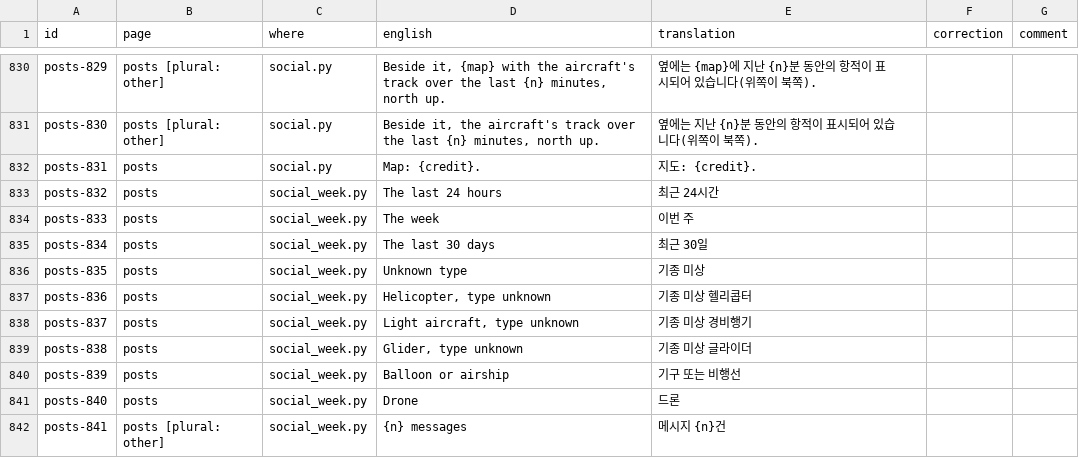
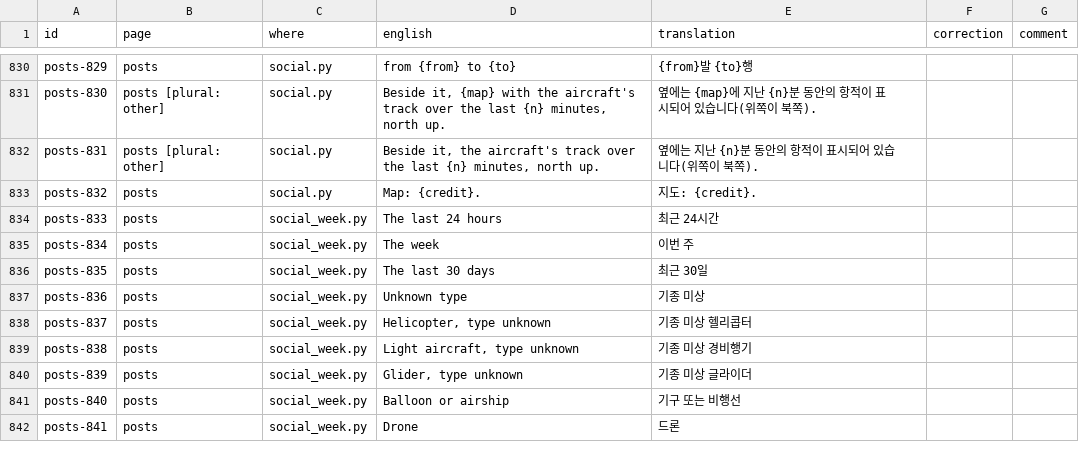
Before and after one commit to regis57/ZenithBoard, a CSV file: docs/translations/ko.csv, drawn as a sheet; only a part is shown, gaps mark what is left out; the diff covers the shown part only; the diff names each change by its address in the sheet, - before the commit and + after, or states it on an @@ line.

```diff
--- a/docs/translations/ko.csv
+++ b/docs/translations/ko.csv
-B830 (page): posts [plural: other]
+B830 (page): posts
-D830 (english): Beside it, {map} with the aircraft's track over the last {n} minutes, north up.
+D830 (english): from {from} to {to}
-E830 (translation): 옆에는 {map}에 지난 {n}분 동안의 항적이 표시되어 있습니다(위쪽이 북쪽).
+E830 (translation): {from}발 {to}행
-D831 (english): Beside it, the aircraft's…
+D831 (english): Beside it, {map} with the aircraft's…
-E831 (translation): 옆에는 지난 {n}분 동안의 항적이 표시되어 있습니다(위쪽이 북쪽).
+E831 (translation): 옆에는 {map}에 지난 {n}분 동안의 항적이 표시되어 있습니다(위쪽이 북쪽).
-B832 (page): posts
+B832 (page): posts [plural: other]
-D832 (english): Map: {credit}.
+D832 (english): Beside it, the aircraft's track over the last {n} minutes, north up.
-E832 (translation): 지도: {credit}.
+E832 (translation): 옆에는 지난 {n}분 동안의 항적이 표시되어 있습니다(위쪽이 북쪽).
-C833 (where): social_week.py
+C833 (where): social.py
-D833 (english): The last 24 hours
+D833 (english): Map: {credit}.
-E833 (translation): 최근 24시간
+E833 (translation): 지도: {credit}.
-D834 (english): The week
+D834 (english): The last 24 hours
-E834 (translation): 이번 주
+E834 (translation): 최근 24시간
-D835 (english): The last 30 days
+D835 (english): The week
-E835 (translation): 최근 30일
+E835 (translation): 이번 주
-D836 (english): Unknown type
+D836 (english): The last 30 days
-E836 (translation): 기종 미상
+E836 (translation): 최근 30일
-D837 (english): Helicopter, type unknown
+D837 (english): Unknown type
-E837 (translation): 기종 미상 헬리콥터
+E837 (translation): 기종 미상
-D838 (english): Light aircraft, type unknown
+D838 (english): Helicopter, type unknown
-E838 (translation): 기종 미상 경비행기
+E838 (translation): 기종 미상 헬리콥터
-D839 (english): Glider, type unknown
+D839 (english): Light aircraft, type unknown
-E839 (translation): 기종 미상 글라이더
+E839 (translation): 기종 미상 경비행기
-D840 (english): Balloon or airship
+D840 (english): Glider, type unknown
-E840 (translation): 기구 또는 비행선
+E840 (translation): 기종 미상 글라이더
-D841 (english): Drone
+D841 (english): Balloon or airship
-E841 (translation): 드론
+E841 (translation): 기구 또는 비행선
-B842 (page): posts [plural: other]
+B842 (page): posts
-D842 (english): {n} messages
+D842 (english): Drone
-E842 (translation): 메시지 {n}건
+E842 (translation): 드론
```
Also changed, not shown: 1 added row and 165 edited cells elsewhere in this file, docs/translations/ar.csv, docs/translations/hi.csv, 48 other files.
